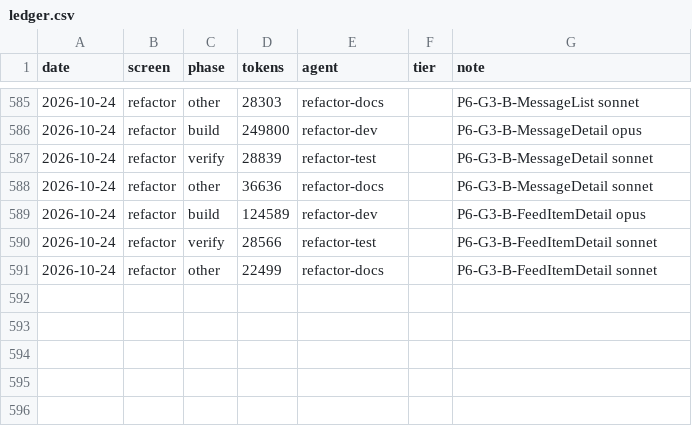
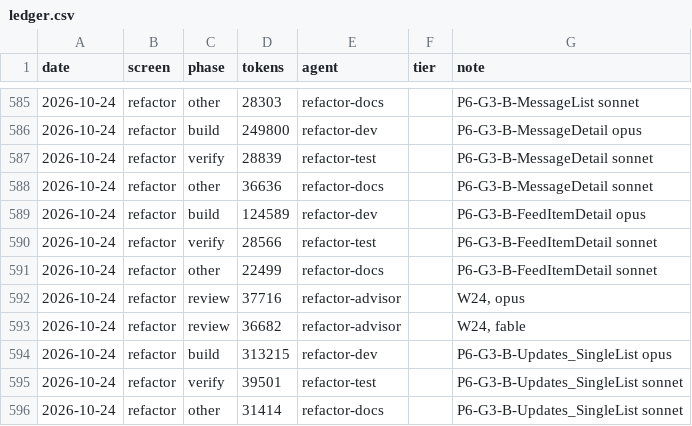
Before and after one commit to Phoenix-DX/connect-new-ui, a CSV file: migration/metrics/ledger.csv, drawn as a sheet; only a part is shown, gaps mark what is left out.

```diff
--- a/migration/metrics/ledger.csv
+++ b/migration/metrics/ledger.csv
@@ -591 +591,6 @@ date,screen,phase,tokens,agent,tier,note
 2026-10-24,refactor,other,22499,refactor-docs,,P6-G3-B-FeedItemDetail sonnet
+2026-10-24,refactor,review,37716,refactor-advisor,,"W24, opus"
+2026-10-24,refactor,review,36682,refactor-advisor,,"W24, fable"
+2026-10-24,refactor,build,313215,refactor-dev,,P6-G3-B-Updates_SingleList opus
+2026-10-24,refactor,verify,39501,refactor-test,,P6-G3-B-Updates_SingleList sonnet
+2026-10-24,refactor,other,31414,refactor-docs,,P6-G3-B-Updates_SingleList sonnet
```
Also changed, not shown: app/docs/refactor/arch-baseline.csv, app/docs/refactor/move-map.csv, 27 other files.
